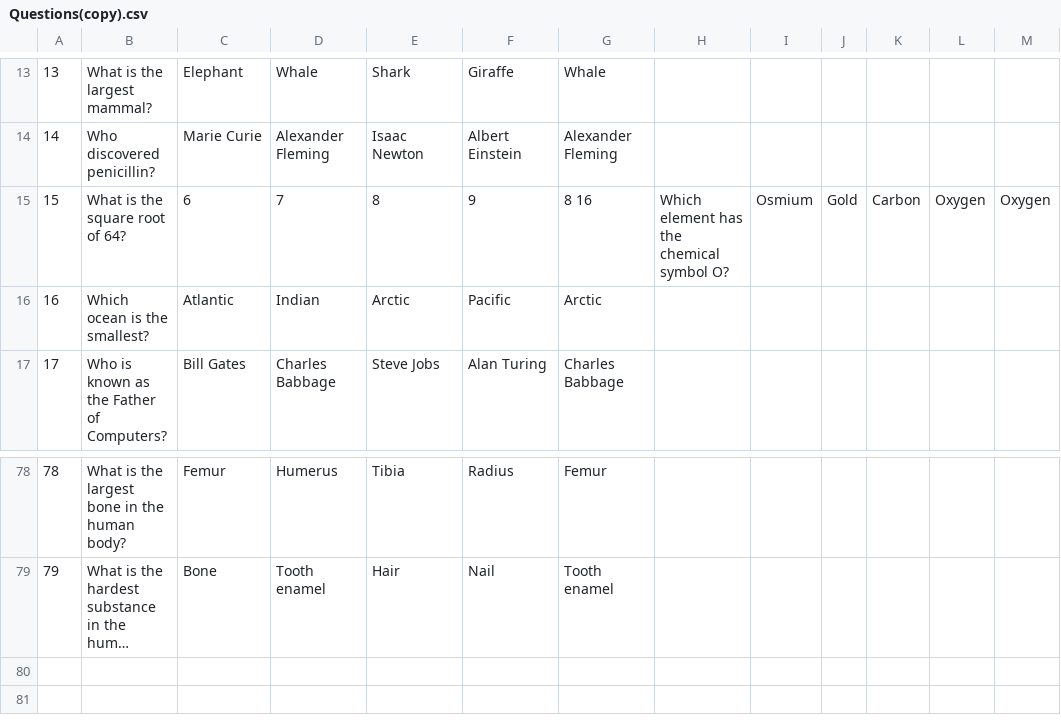
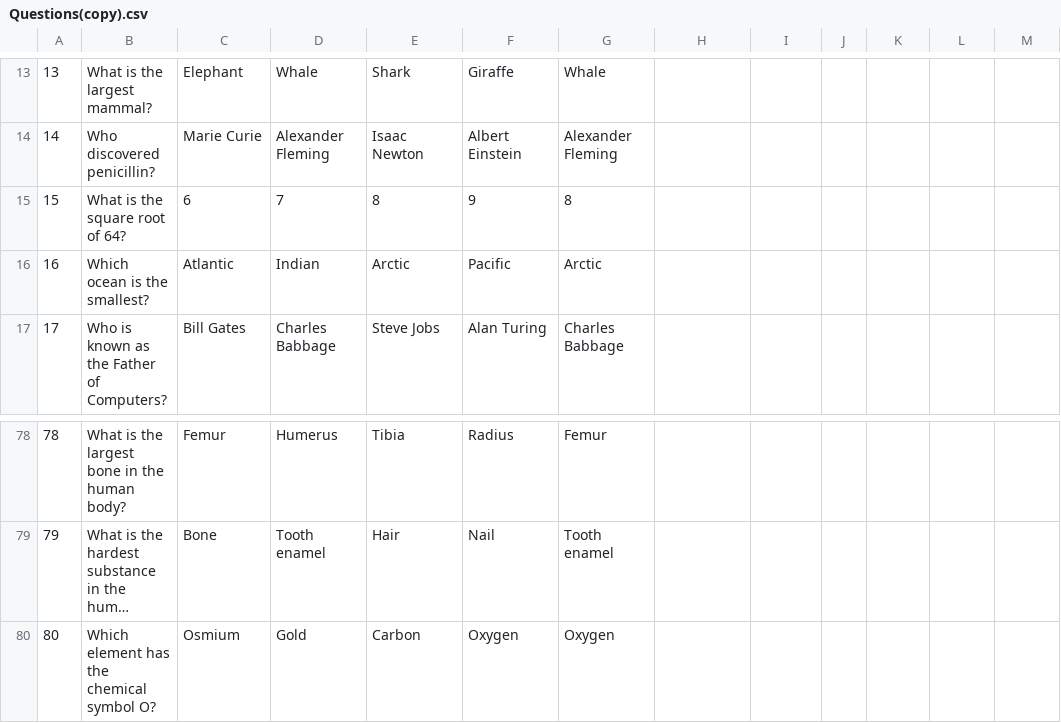
Before and after one commit to Kjell224/Hunt-The-Wumpus, a CSV file: HuntTheWumpus/Trivia/Questions(copy).csv, drawn as a sheet; only a part is shown, gaps mark what is left out; long unchanged cells end in …; the diff names each change by its address in the sheet, - before the commit and + after, or states it on an @@ line.

Commit message:
modified:   HuntTheWumpus/Trivia/Questions(copy).csv 	modified:   HuntTheWumpus/Trivia/Questions.csv 	modified:   HuntTheWumpus/Trivia/Trivia.java     modified:   HuntTheWumpus/UI/GameOver.java 	modified:   HuntTheWumpus/UI/UITest.java 	modified:   HuntTheWumpus/gameControl/gameControl.java

```diff
--- a/HuntTheWumpus/Trivia/Questions(copy).csv
+++ b/HuntTheWumpus/Trivia/Questions(copy).csv
-G15: 8 16
+G15: 8
-H15: Which element has the chemical symbol O?
+H15: (empty)
-I15: Osmium
+I15: (empty)
-J15: Gold
+J15: (empty)
-K15: Carbon
+K15: (empty)
-L15: Oxygen
+L15: (empty)
-M15: Oxygen
+M15: (empty)
+row 80: 80 | Which element has the chemical symbol O? | Osmium | Gold | Carbon | Oxygen | Oxygen
```
Also changed, not shown: HuntTheWumpus/Trivia/Questions.csv, 4 other files.
